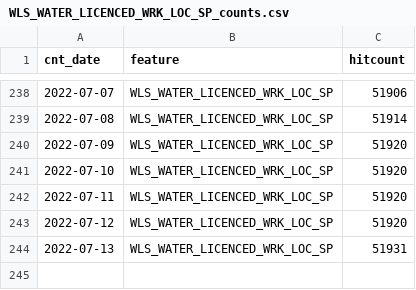
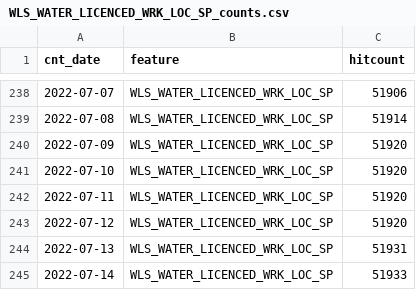
Before and after one commit to wburt/action-test, a CSV file: WLS_WATER_LICENCED_WRK_LOC_SP_counts.csv, drawn as a sheet; only a part is shown, gaps mark what is left out; the diff names each change by its address in the sheet, - before the commit and + after, or states it on an @@ line.

```diff
--- a/WLS_WATER_LICENCED_WRK_LOC_SP_counts.csv
+++ b/WLS_WATER_LICENCED_WRK_LOC_SP_counts.csv
+row 245: 2022-07-14 | WLS_WATER_LICENCED_WRK_LOC_SP | 51933
```
Also changed, not shown: WLS_WATER_LICENCED_WRK_LINE_SP_counts.csv, 2 other files.
